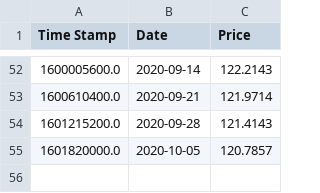
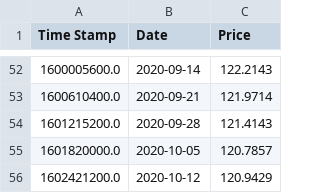
Before and after one commit to TheChronocider/Webscrape_Graph, a CSV file: historic_fuel_data.csv, drawn as a sheet; only a part is shown, gaps mark what is left out.

Commit message:
Updated for current week

```diff
--- a/historic_fuel_data.csv
+++ b/historic_fuel_data.csv
@@ -55 +55,2 @@ Time Stamp,Date,Price
 1601820000.0,2020-10-05,120.7857
+1602421200.0,2020-10-12,120.9429
```
